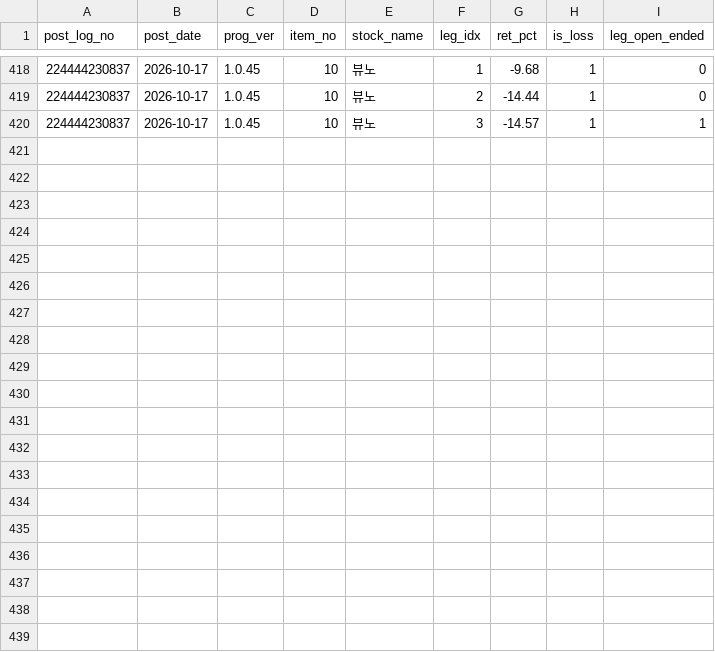
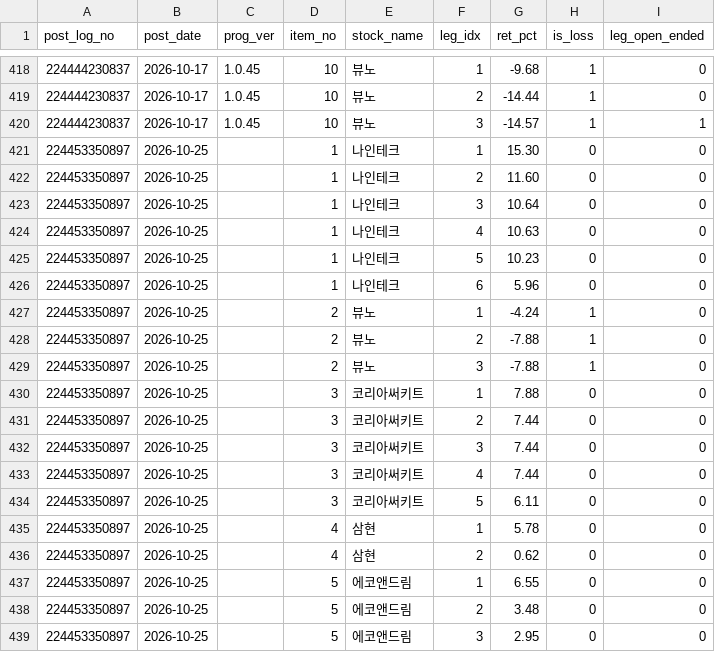
Before and after one commit to tgparkk/kis-trading-template, a CSV file: RoboTrader_template/backtest/tasso_program_journal/ledger_legs.csv, drawn as a sheet; only a part is shown, gaps mark what is left out; the diff names each change by its address in the sheet, - before the commit and + after, or states it on an @@ line.

```diff
--- a/RoboTrader_template/backtest/tasso_program_journal/ledger_legs.csv
+++ b/RoboTrader_template/backtest/tasso_program_journal/ledger_legs.csv
+row 421: 224453350897 | 2026-10-25 |  | 1 | 나인테크 | 1 | 15.30 | 0 | 0
+row 422: 224453350897 | 2026-10-25 |  | 1 | 나인테크 | 2 | 11.60 | 0 | 0
+row 423: 224453350897 | 2026-10-25 |  | 1 | 나인테크 | 3 | 10.64 | 0 | 0
+row 424: 224453350897 | 2026-10-25 |  | 1 | 나인테크 | 4 | 10.63 | 0 | 0
+row 425: 224453350897 | 2026-10-25 |  | 1 | 나인테크 | 5 | 10.23 | 0 | 0
+row 426: 224453350897 | 2026-10-25 |  | 1 | 나인테크 | 6 | 5.96 | 0 | 0
+row 427: 224453350897 | 2026-10-25 |  | 2 | 뷰노 | 1 | -4.24 | 1 | 0
+row 428: 224453350897 | 2026-10-25 |  | 2 | 뷰노 | 2 | -7.88 | 1 | 0
+row 429: 224453350897 | 2026-10-25 |  | 2 | 뷰노 | 3 | -7.88 | 1 | 0
+row 430: 224453350897 | 2026-10-25 |  | 3 | 코리아써키트 | 1 | 7.88 | 0 | 0
+row 431: 224453350897 | 2026-10-25 |  | 3 | 코리아써키트 | 2 | 7.44 | 0 | 0
+row 432: 224453350897 | 2026-10-25 |  | 3 | 코리아써키트 | 3 | 7.44 | 0 | 0
+row 433: 224453350897 | 2026-10-25 |  | 3 | 코리아써키트 | 4 | 7.44 | 0 | 0
+row 434: 224453350897 | 2026-10-25 |  | 3 | 코리아써키트 | 5 | 6.11 | 0 | 0
+row 435: 224453350897 | 2026-10-25 |  | 4 | 삼현 | 1 | 5.78 | 0 | 0
+row 436: 224453350897 | 2026-10-25 |  | 4 | 삼현 | 2 | 0.62 | 0 | 0
+row 437: 224453350897 | 2026-10-25 |  | 5 | 에코앤드림 | 1 | 6.55 | 0 | 0
+row 438: 224453350897 | 2026-10-25 |  | 5 | 에코앤드림 | 2 | 3.48 | 0 | 0
+row 439: 224453350897 | 2026-10-25 |  | 5 | 에코앤드림 | 3 | 2.95 | 0 | 0
```
Also changed, not shown: RoboTrader_template/backtest/tasso_program_journal/ledger_trades.csv, 4 other files.
